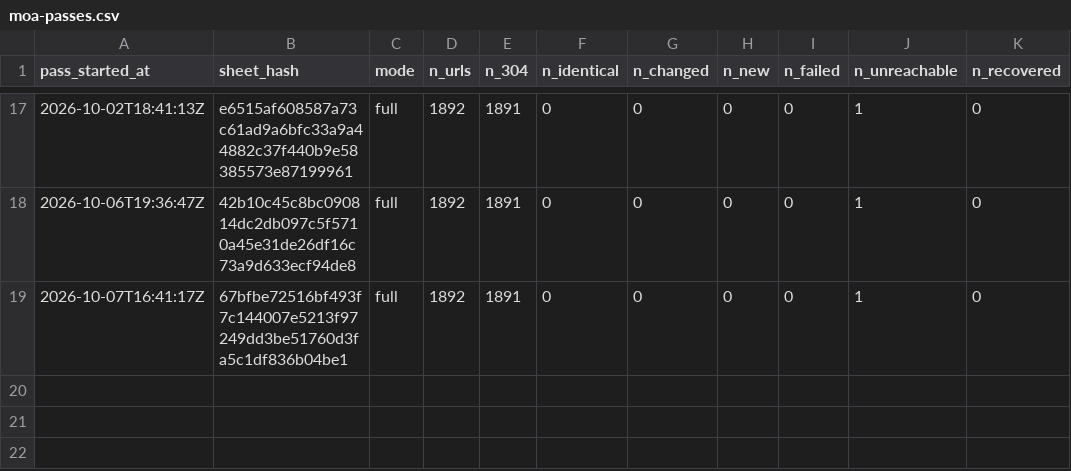
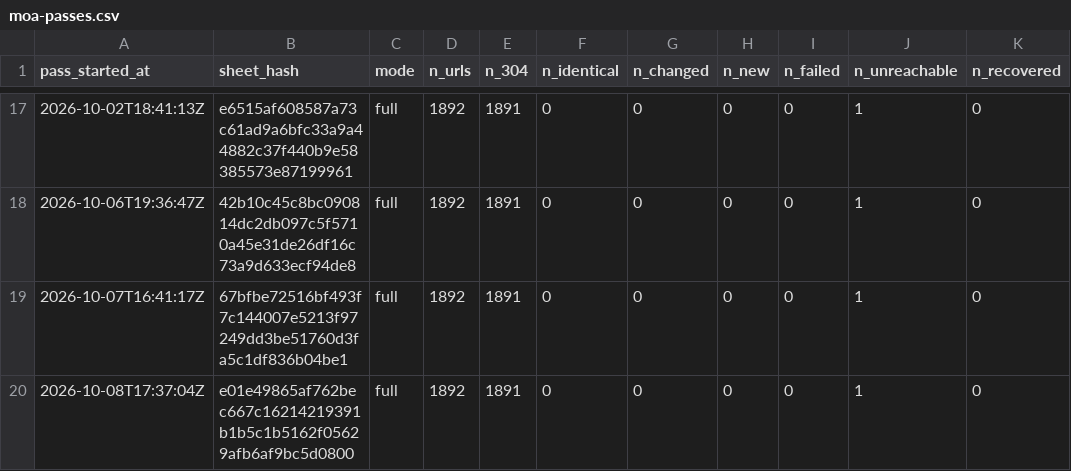
Before and after one commit to deportationdata/ice-287g, a CSV file: manifests/moa-passes.csv, drawn as a sheet; only a part is shown, gaps mark what is left out.

```diff
--- a/manifests/moa-passes.csv
+++ b/manifests/moa-passes.csv
@@ -19 +19,2 @@ pass_started_at,sheet_hash,mode,n_urls,n_304,n_identical,n_changed,n_new,n_faile
 2026-10-07T16:41:17Z,67bfbe72516bf493f7c144007e5213f97249dd3be51760d3fa5c1df836b04be1,full,1892,1891,0,0,0,0,1,0
+2026-10-08T17:37:04Z,e01e49865af762bec667c16214219391b1b5c1b5162f05629afb6af9bc5d0800,full,1892,1891,0,0,0,0,1,0
```
Also changed, not shown: sheets/seen-log.csv, 2 other files.
